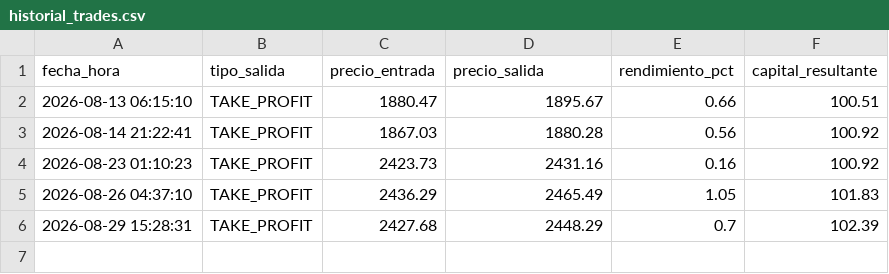
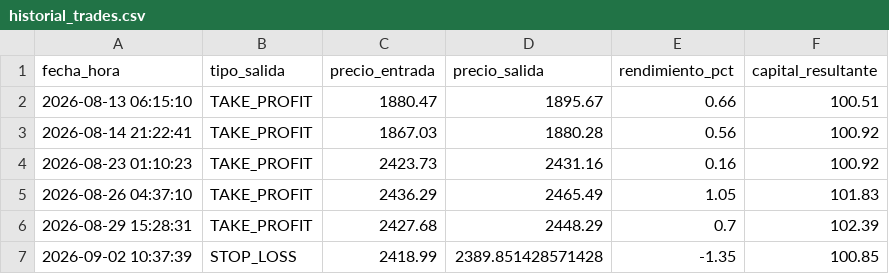
Before and after one commit to juampy1996/trading-bot-eth, a CSV file: historial_trades.csv, drawn as a sheet; the diff names each change by its address in the sheet, - before the commit and + after, or states it on an @@ line.

Commit message:
Auto-update estado e historial bot

```diff
--- a/historial_trades.csv
+++ b/historial_trades.csv
+row 7: 2026-09-02 10:37:39 | STOP_LOSS | 2418.99 | 2389.851428571428 | -1.35 | 100.85
```
Also changed, not shown: 1 other file.
